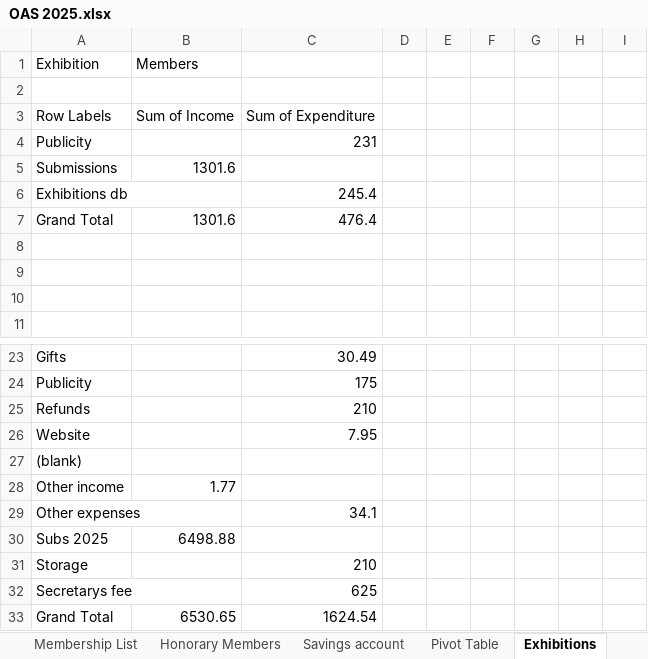
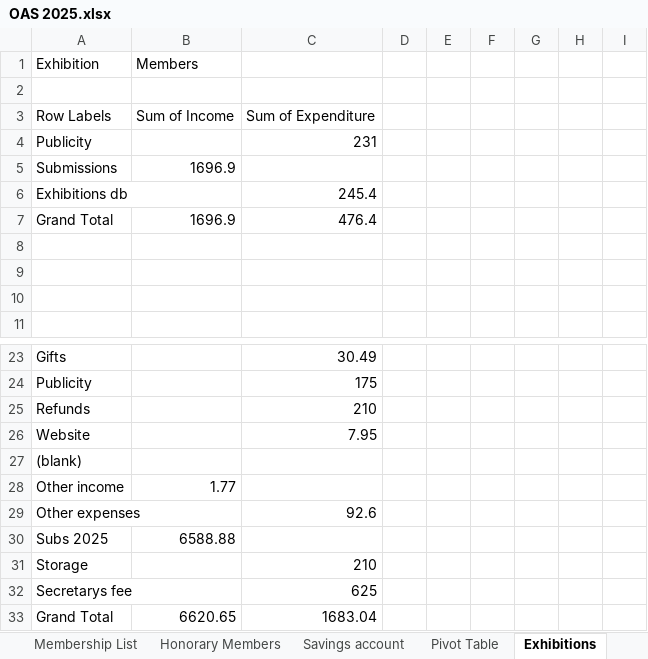
Before and after one commit to dnbarron/OAS_Finances_2025, an Excel workbook: OAS 2025.xlsx, sheet Exhibitions, drawn as a sheet; only a part is shown, gaps mark what is left out; values as stored, in another font and other column widths than the file's, no borders; the diff names each change by its address in the sheet, - before the commit and + after, or states it on an @@ line.

```diff
--- a/OAS 2025.xlsx (sheet Exhibitions)
+++ b/OAS 2025.xlsx (sheet Exhibitions)
-B5: 1301.6
+B5: 1696.9
-B7: 1301.6
+B7: 1696.9
-C29: 34.1
+C29: 92.6
-B30: 6498.88
+B30: 6588.88
-B33: 6530.65
+B33: 6620.65
-C33: 1624.54
+C33: 1683.04
```
Also changed, not shown: sheet Stripe, sheet Current account, sheet Membership List, sheet Pivot Table, sheet Summary, 1 other file.
